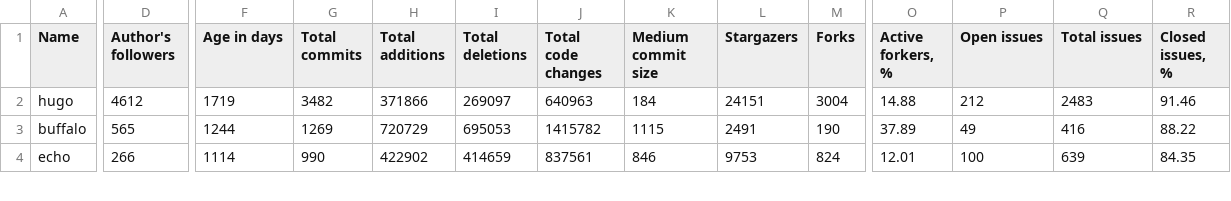
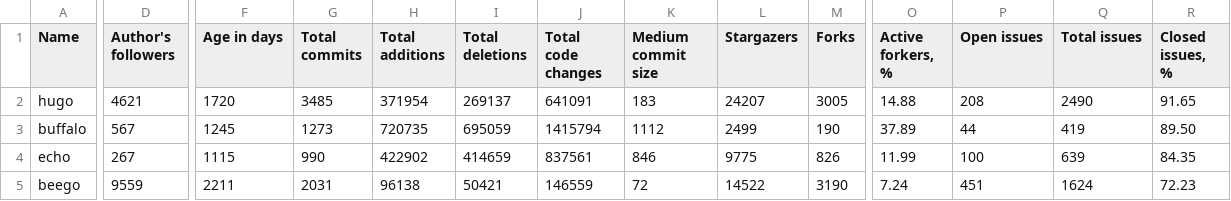
Before and after one commit to fedir/ghstat, a CSV file: stats/go_frameworks.csv, drawn as a sheet; only a part is shown, gaps mark what is left out; rows hold the shown columns only; the diff covers the shown part only; the diff names each change by its address in the sheet, - before the commit and + after, or states it on an @@ line.

```diff
--- a/stats/go_frameworks.csv
+++ b/stats/go_frameworks.csv
-D2 (Author's followers): 4612
+D2 (Author's followers): 4621
-F2 (Age in days): 1719
+F2 (Age in days): 1720
-G2 (Total commits): 3482
+G2 (Total commits): 3485
-H2 (Total additions): 371866
+H2 (Total additions): 371954
-I2 (Total deletions): 269097
+I2 (Total deletions): 269137
-J2 (Total code changes): 640963
+J2 (Total code changes): 641091
-K2 (Medium commit size): 184
+K2 (Medium commit size): 183
-L2 (Stargazers): 24151
+L2 (Stargazers): 24207
-M2 (Forks): 3004
+M2 (Forks): 3005
-P2 (Open issues): 212
+P2 (Open issues): 208
-Q2 (Total issues): 2483
+Q2 (Total issues): 2490
-R2 (Closed issues, %): 91.46
+R2 (Closed issues, %): 91.65
-D3 (Author's followers): 565
+D3 (Author's followers): 567
-F3 (Age in days): 1244
+F3 (Age in days): 1245
-G3 (Total commits): 1269
+G3 (Total commits): 1273
-H3 (Total additions): 720729
+H3 (Total additions): 720735
-I3 (Total deletions): 695053
+I3 (Total deletions): 695059
-J3 (Total code changes): 1415782
+J3 (Total code changes): 1415794
-K3 (Medium commit size): 1115
+K3 (Medium commit size): 1112
-L3 (Stargazers): 2491
+L3 (Stargazers): 2499
-P3 (Open issues): 49
+P3 (Open issues): 44
-Q3 (Total issues): 416
+Q3 (Total issues): 419
-R3 (Closed issues, %): 88.22
+R3 (Closed issues, %): 89.50
-D4 (Author's followers): 266
+D4 (Author's followers): 267
-F4 (Age in days): 1114
+F4 (Age in days): 1115
-L4 (Stargazers): 9753
+L4 (Stargazers): 9775
-M4 (Forks): 824
+M4 (Forks): 826
-O4 (Active forkers, %): 12.01
+O4 (Active forkers, %): 11.99
+row 5: beego | 9559 | 2211 | 2031 | 96138 | 50421 | 146559 | 72 | 14522 | 3190 | 7.24 | 451 | 1624 | 72.23
```
Also changed, not shown: 1 removed row and 22 edited cells elsewhere in this file, stats/haskell_frameworks.csv, stats/java_frameworks.csv, 2 other files.
